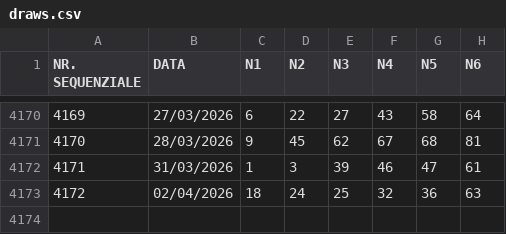
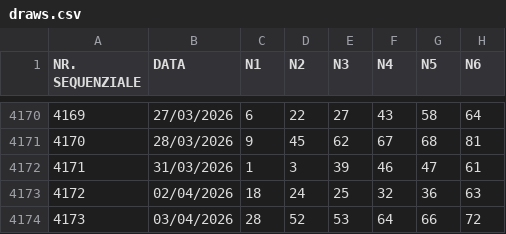
Before and after one commit to giga-labor/secc, a CSV file: archives/draws/draws.csv, drawn as a sheet; only a part is shown, gaps mark what is left out.

```diff
--- a/archives/draws/draws.csv
+++ b/archives/draws/draws.csv
@@ -4173 +4173,2 @@ NR. SEQUENZIALE,DATA,N1,N2,N3,N4,N5,N6
 4172,02/04/2026,18,24,25,32,36,63
+4173,03/04/2026,28,52,53,64,66,72
```
Also changed, not shown: 2 other files.
